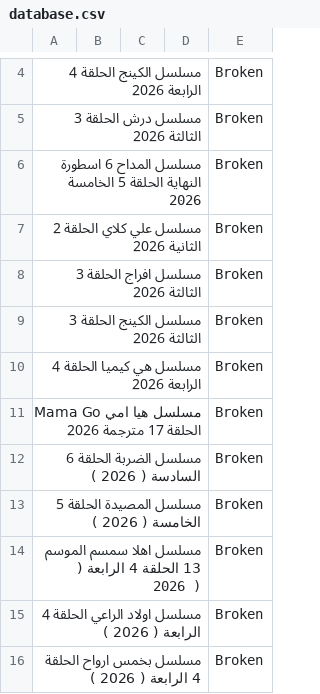
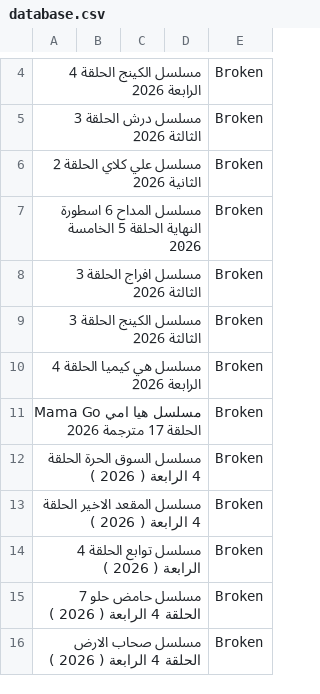
Before and after one commit to OmarLalgerino/GO-RS, a CSV file: database.csv, drawn as a sheet; only a part is shown, gaps mark what is left out; the diff names each change by its address in the sheet, - before the commit and + after, or states it on an @@ line.

Commit message:
Update Movies Database

```diff
--- a/database.csv
+++ b/database.csv
@@ row 7 moved to row 6: مسلسل علي كلاي الحلقة 2 الثانية 2026 @@
-A12: مسلسل الضربة الحلقة 6 السادسة ( 2026 )
+A12: مسلسل السوق الحرة الحلقة 4 الرابعة ( 2026 )
-A13: مسلسل المصيدة الحلقة 5 الخامسة ( 2026 )
+A13: مسلسل المقعد الاخير الحلقة 4 الرابعة ( 2026 )
-A14: مسلسل اهلا سمسم الموسم 13 الحلقة 4 الرابعة ( 2026 )
+A14: مسلسل توابع الحلقة 4 الرابعة ( 2026 )
-A15: مسلسل اولاد الراعي الحلقة 4 الرابعة ( 2026 )
+A15: مسلسل حامض حلو 7 الحلقة 4 الرابعة ( 2026 )
-A16: مسلسل بخمس ارواح الحلقة 4 الرابعة ( 2026 )
+A16: مسلسل صحاب الارض الحلقة 4 الرابعة ( 2026 )
```
